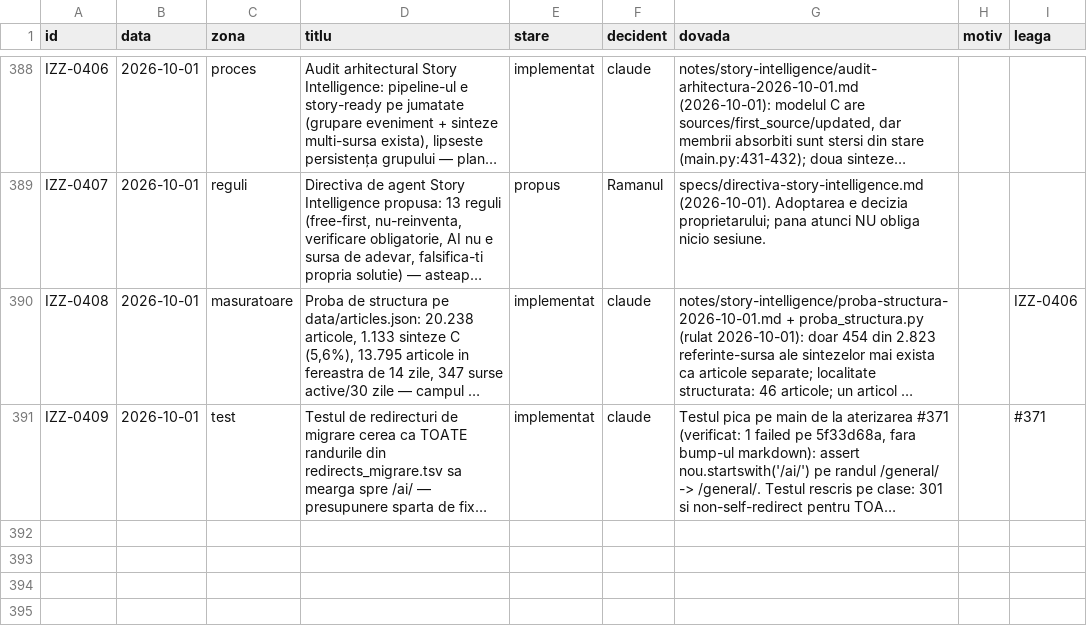
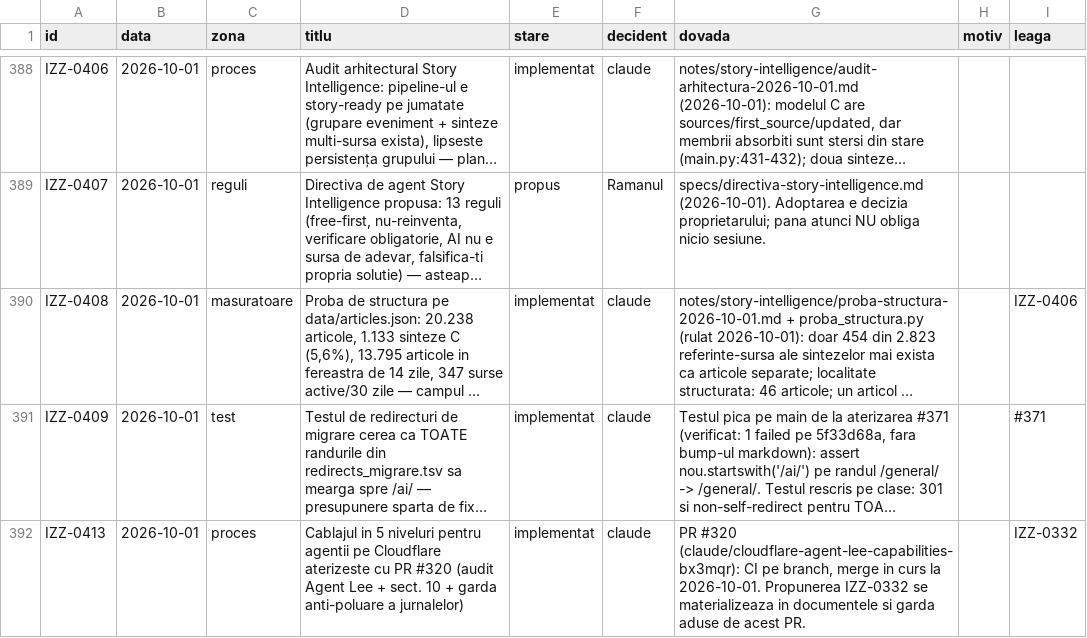
Before and after one commit to Ramanul/izz-ro, a TSV file: specs/registru.tsv, drawn as a sheet; only a part is shown, gaps mark what is left out; long unchanged cells end in …; the diff names each change by its address in the sheet, - before the commit and + after, or states it on an @@ line.

Commit message:
registru: IZZ-0332 devine implementat prin acest PR (IZZ-0413)

```diff
--- a/specs/registru.tsv
+++ b/specs/registru.tsv
+row 392: IZZ-0413 | 2026-10-01 | proces | Cablajul in 5 niveluri pentru agentii pe Cloudflare aterizeste cu PR #320 (audit Agent Lee + sect. 10 + garda anti-poluare a jurnalelor) | implementat | claude | PR #320 (claude/cloudflare-agent-lee-capabilities-bx3mqr): CI pe branch, merge in curs la 2026-10-01. Propunerea IZZ-0332 se materializeaza in documentele si garda aduse de acest PR. |  | IZZ-0332
```
